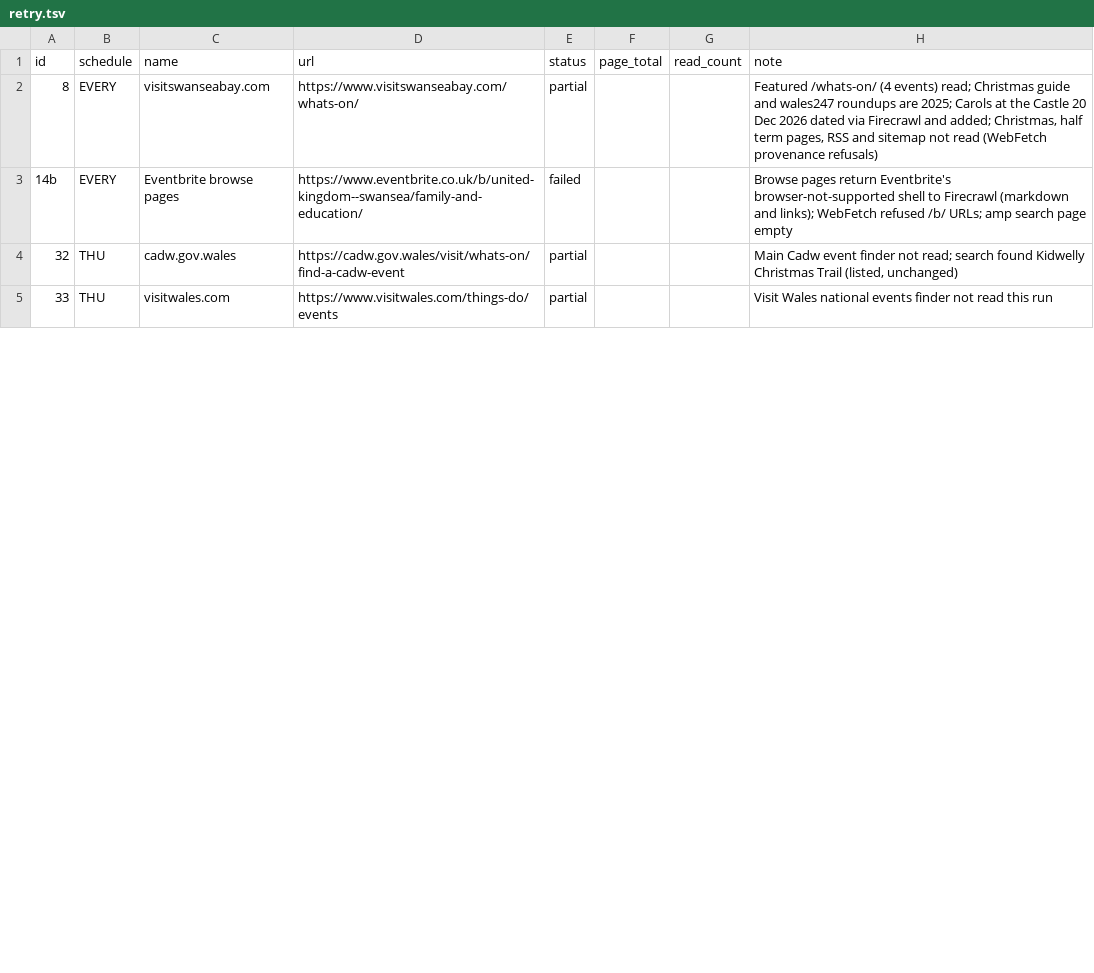
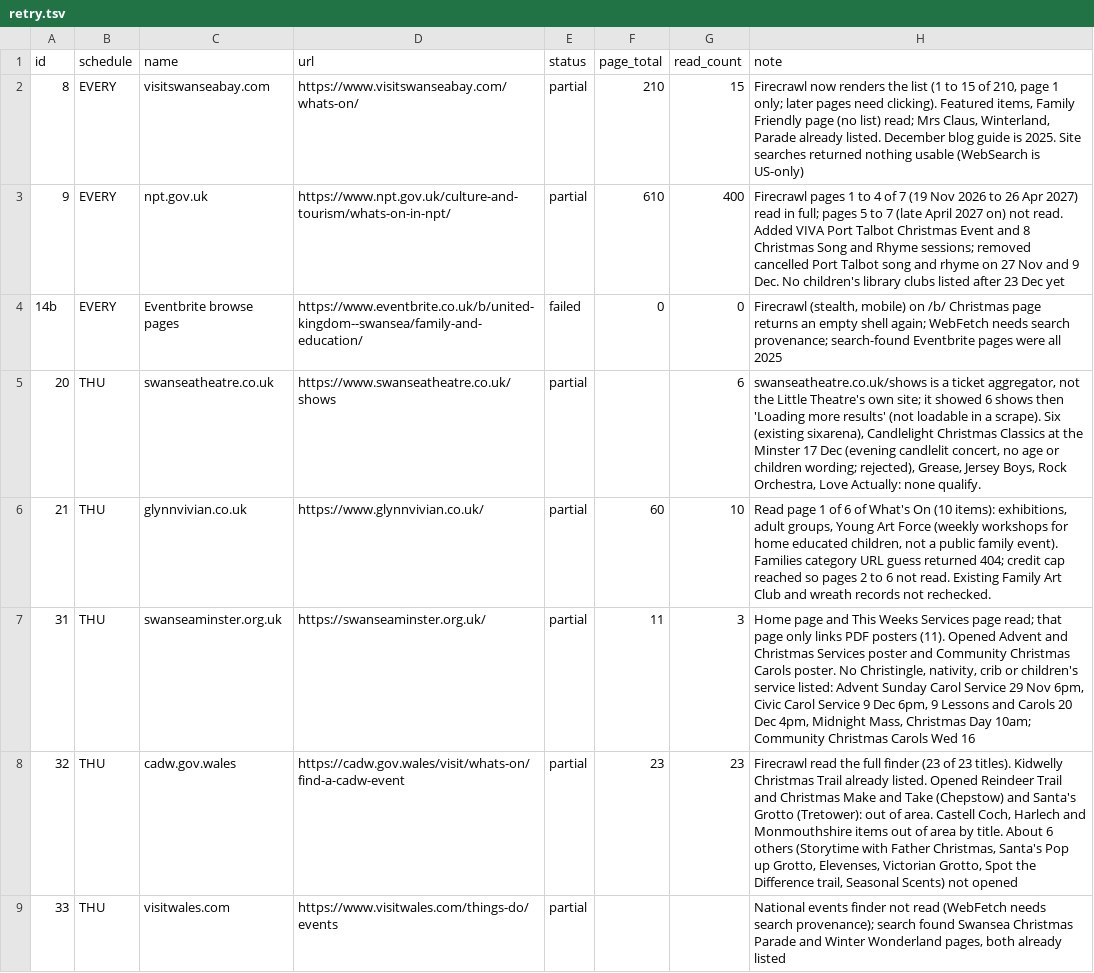
Before and after one commit to Akissick1/swansea-family-events, a TSV file: tools/family/retry.tsv, drawn as a sheet; only a part is shown; the diff covers the shown part only.

```diff
--- a/tools/family/retry.tsv
+++ b/tools/family/retry.tsv
@@ -1,5 +1,9 @@
 id	schedule	name	url	status	page_total	read_count	note
-8	EVERY	visitswanseabay.com	https://www.visitswanseabay.com/whats-on/	partial			Featured /whats-on/ (4 events) read; Christmas guide and wales247 roundups are 2025; Carols at the Castle 20 Dec 2026 dated via Firecrawl and added; Christmas, half term pages, RSS and sitemap not read (WebFetch provenance refusals)
-14b	EVERY	Eventbrite browse pages	https://www.eventbrite.co.uk/b/united-kingdom--swansea/family-and-education/	failed			Browse pages return Eventbrite's browser-not-supported shell to Firecrawl (markdown and links); WebFetch refused /b/ URLs; amp search page empty
-32	THU	cadw.gov.wales	https://cadw.gov.wales/visit/whats-on/find-a-cadw-event	partial			Main Cadw event finder not read; search found Kidwelly Christmas Trail (listed, unchanged)
-33	THU	visitwales.com	https://www.visitwales.com/things-do/events	partial			Visit Wales national events finder not read this run
+8	EVERY	visitswanseabay.com	https://www.visitswanseabay.com/whats-on/	partial	210	15	Firecrawl now renders the list (1 to 15 of 210, page 1 only; later pages need clicking). Featured items, Family Friendly page (no list) read; Mrs Claus, Winterland, Parade already listed. December blog guide is 2025. Site searches returned nothing usable (WebSearch is US-only)
+9	EVERY	npt.gov.uk	https://www.npt.gov.uk/culture-and-tourism/whats-on-in-npt/	partial	610	400	Firecrawl pages 1 to 4 of 7 (19 Nov 2026 to 26 Apr 2027) read in full; pages 5 to 7 (late April 2027 on) not read. Added VIVA Port Talbot Christmas Event and 8 Christmas Song and Rhyme sessions; removed cancelled Port Talbot song and rhyme on 27 Nov and 9 Dec. No children's library clubs listed after 23 Dec yet
+14b	EVERY	Eventbrite browse pages	https://www.eventbrite.co.uk/b/united-kingdom--swansea/family-and-education/	failed	0	0	Firecrawl (stealth, mobile) on /b/ Christmas page returns an empty shell again; WebFetch needs search provenance; search-found Eventbrite pages were all 2025
+20	THU	swanseatheatre.co.uk	https://www.swanseatheatre.co.uk/shows	partial		6	swanseatheatre.co.uk/shows is a ticket aggregator, not the Little Theatre's own site; it showed 6 shows then 'Loading more results' (not loadable in a scrape). Six (existing sixarena), Candlelight Christmas Classics at the Minster 17 Dec (evening candlelit concert, no age or children wording; rejected), Grease, Jersey Boys, Rock Orchestra, Love Actually: none qualify.
+21	THU	glynnvivian.co.uk	https://www.glynnvivian.co.uk/	partial	60	10	Read page 1 of 6 of What's On (10 items): exhibitions, adult groups, Young Art Force (weekly workshops for home educated children, not a public family event). Families category URL guess returned 404; credit cap reached so pages 2 to 6 not read. Existing Family Art Club and wreath records not rechecked.
+31	THU	swanseaminster.org.uk	https://swanseaminster.org.uk/	partial	11	3	Home page and This Weeks Services page read; that page only links PDF posters (11). Opened Advent and Christmas Services poster and Community Christmas Carols poster. No Christingle, nativity, crib or children's service listed: Advent Sunday Carol Service 29 Nov 6pm, Civic Carol Service 9 Dec 6pm, 9 Lessons and Carols 20 Dec 4pm, Midnight Mass, Christmas Day 10am; Community Christmas Carols Wed 16
+32	THU	cadw.gov.wales	https://cadw.gov.wales/visit/whats-on/find-a-cadw-event	partial	23	23	Firecrawl read the full finder (23 of 23 titles). Kidwelly Christmas Trail already listed. Opened Reindeer Trail and Christmas Make and Take (Chepstow) and Santa's Grotto (Tretower): out of area. Castell Coch, Harlech and Monmouthshire items out of area by title. About 6 others (Storytime with Father Christmas, Santa's Pop up Grotto, Elevenses, Victorian Grotto, Spot the Difference trail, Seasonal Scents) not opened
+33	THU	visitwales.com	https://www.visitwales.com/things-do/events	partial			National events finder not read (WebFetch needs search provenance); search found Swansea Christmas Parade and Winter Wonderland pages, both already listed
```
Also changed, not shown: 5 added rows, 1 removed row and 2 edited cells elsewhere in this file, tools/family/source_history.tsv, 3 other files.
